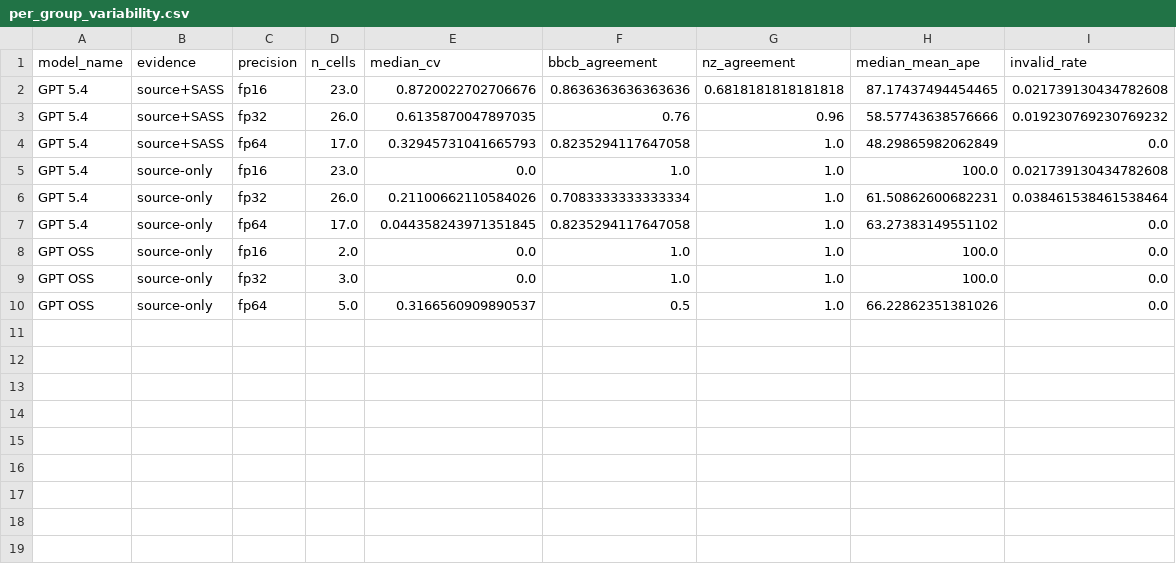
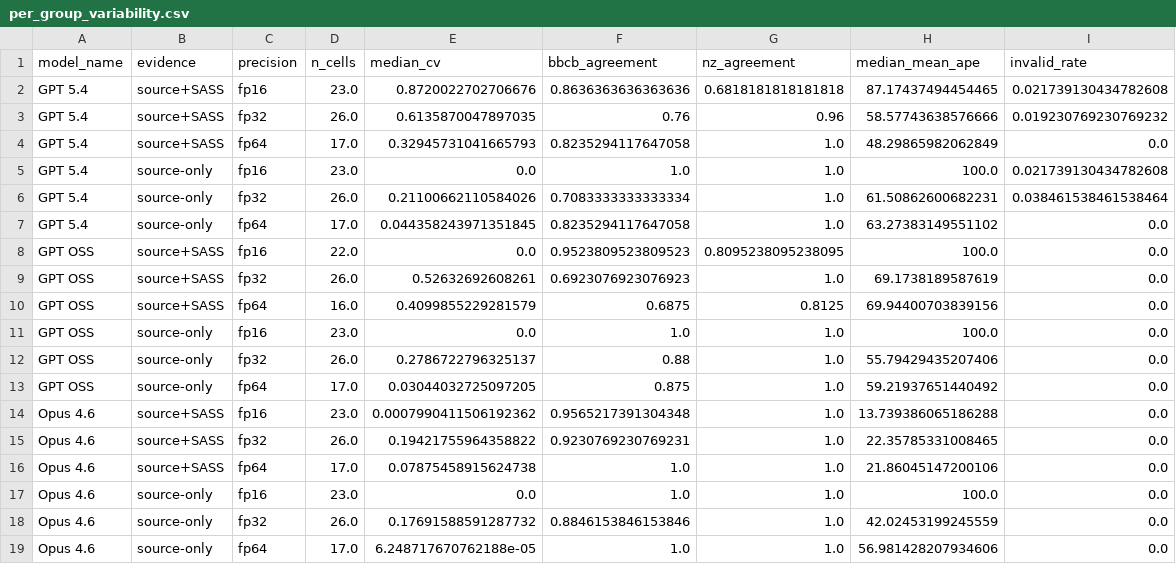
Before and after one commit to FLOPBench/SC26FLOPBench, a CSV file: experiments/repeat-trials/per_group_variability.csv, drawn as a sheet.

```diff
--- a/experiments/repeat-trials/per_group_variability.csv
+++ b/experiments/repeat-trials/per_group_variability.csv
@@ -7,4 +7,13 @@ GPT 5.4,source-only,fp32,26.0,0.21100662110584026,0.7083333333333334,1.0,61.5086
 GPT 5.4,source-only,fp64,17.0,0.044358243971351845,0.8235294117647058,1.0,63.27383149551102,0.0
-GPT OSS,source-only,fp16,2.0,0.0,1.0,1.0,100.0,0.0
-GPT OSS,source-only,fp32,3.0,0.0,1.0,1.0,100.0,0.0
-GPT OSS,source-only,fp64,5.0,0.3166560909890537,0.5,1.0,66.22862351381026,0.0
+GPT OSS,source+SASS,fp16,22.0,0.0,0.9523809523809523,0.8095238095238095,100.0,0.0
+GPT OSS,source+SASS,fp32,26.0,0.52632692608261,0.6923076923076923,1.0,69.1738189587619,0.0
+GPT OSS,source+SASS,fp64,16.0,0.4099855229281579,0.6875,0.8125,69.94400703839156,0.0
+GPT OSS,source-only,fp16,23.0,0.0,1.0,1.0,100.0,0.0
+GPT OSS,source-only,fp32,26.0,0.2786722796325137,0.88,1.0,55.79429435207406,0.0
+GPT OSS,source-only,fp64,17.0,0.03044032725097205,0.875,1.0,59.21937651440492,0.0
+Opus 4.6,source+SASS,fp16,23.0,0.0007990411506192362,0.9565217391304348,1.0,13.739386065186288,0.0
+Opus 4.6,source+SASS,fp32,26.0,0.19421755964358822,0.9230769230769231,1.0,22.35785331008465,0.0
+Opus 4.6,source+SASS,fp64,17.0,0.07875458915624738,1.0,1.0,21.86045147200106,0.0
+Opus 4.6,source-only,fp16,23.0,0.0,1.0,1.0,100.0,0.0
+Opus 4.6,source-only,fp32,26.0,0.17691588591287732,0.8846153846153846,1.0,42.02453199245559,0.0
+Opus 4.6,source-only,fp64,17.0,6.248717670762188e-05,1.0,1.0,56.981428207934606,0.0
```
Also changed, not shown: experiments/repeat-trials/per_group_variability_by_feature.csv, 18 other files.
